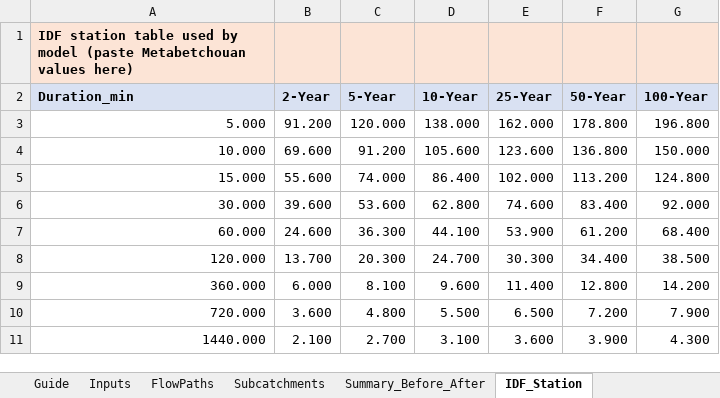
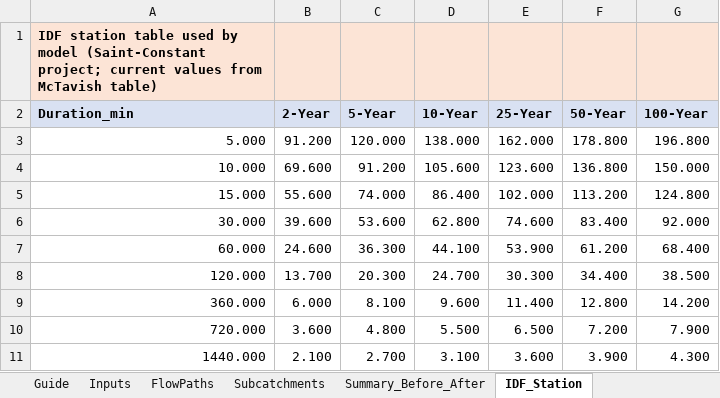
Before and after one commit to acon560-prog/idf-web-app, an Excel workbook: engineering/drainage-design/260403_Medifice_St-Constant_Hydrology_Before_After.xlsx, sheet IDF_Station, drawn as a sheet; values as stored, in another font and other column widths than the file's, no borders; the diff names each change by its address in the sheet, - before the commit and + after, or states it on an @@ line.

```diff
--- a/engineering/drainage-design/260403_Medifice_St-Constant_Hydrology_Before_After.xlsx (sheet IDF_Station)
+++ b/engineering/drainage-design/260403_Medifice_St-Constant_Hydrology_Before_After.xlsx (sheet IDF_Station)
-A1 (Duration_min): …by model (paste Metabetchouan values here)
+A1 (Duration_min): …by model (Saint-Constant project; current values from McTavish table)
```
Also changed, not shown: sheet Inputs, sheet Guide, sheet Summary_Before_After.
